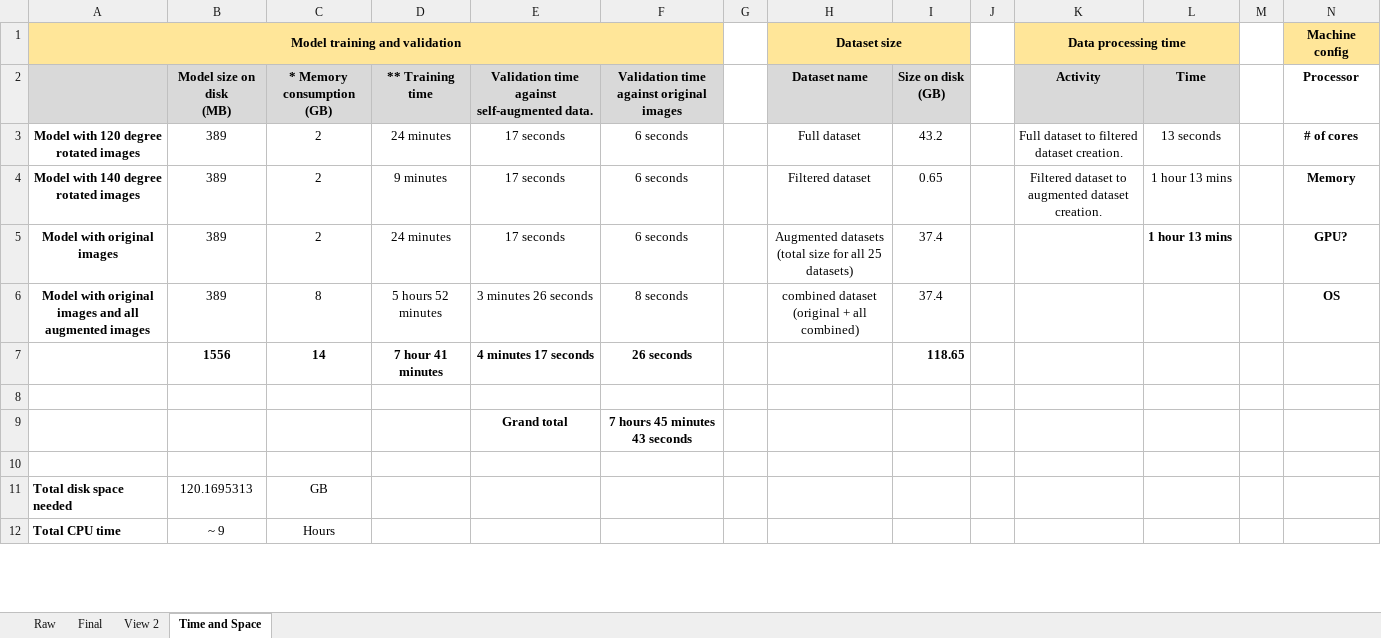
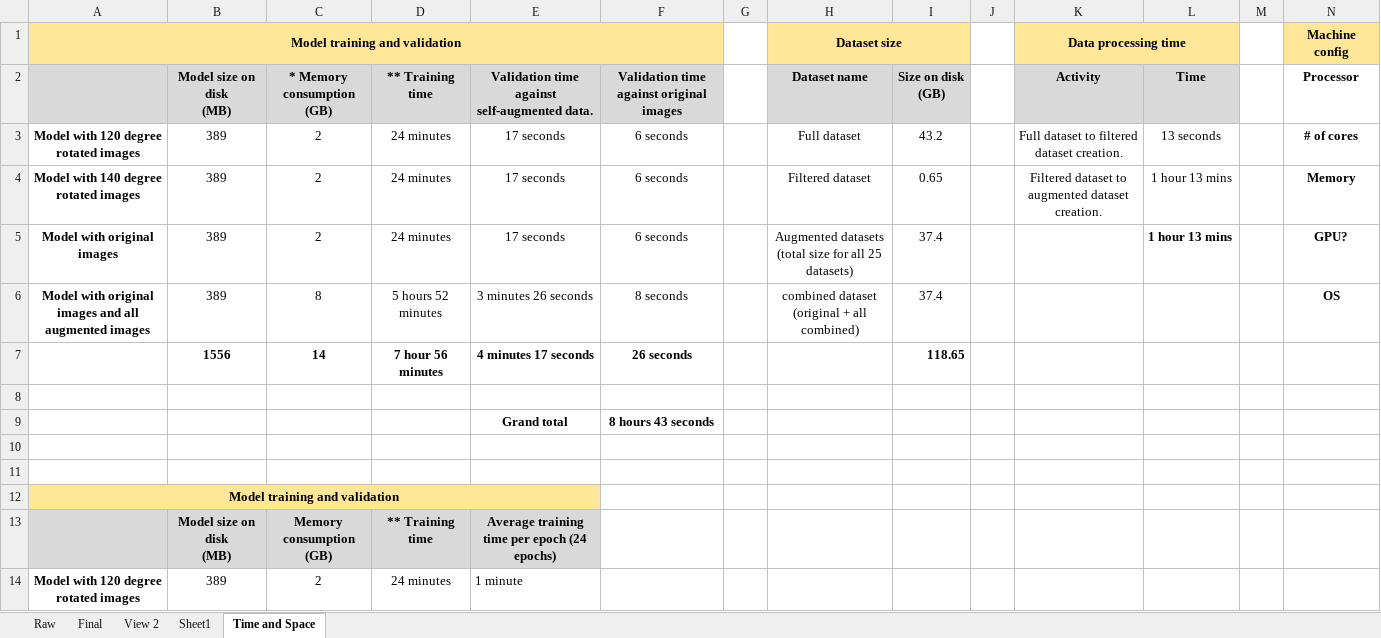
Before and after one commit to AshutoshAgarwal01/CovidPred_Repro, an Excel workbook: Artifacts/ValidationResults.xlsx, sheet Time and Space, drawn as a sheet; only a part is shown; the shorter side is filled out with more unchanged rows; values as stored, in another font and other column widths than the file's, no borders; rows hold the shown columns only; ↵ is a line break in a cell; the diff covers the shown part only; the diff names each change by its address in the sheet, - before the commit and + after, or states it on an @@ line.

```diff
--- a/Artifacts/ValidationResults.xlsx (sheet Time and Space)
+++ b/Artifacts/ValidationResults.xlsx (sheet Time and Space)
+sheet tab: Sheet1
-D4: 9 minutes
+D4: 24 minutes
-D7: 7 hour 41 minutes
+D7: 7 hour 56 minutes
-F9: 7 hours 45 minutes 43 seconds
+F9: 8 hours 43 seconds
+row 10: (empty)
+row 11: (empty)
+row 12: Model training and validation
+row 13:  | Model size on disk ↵ (MB) | Memory consumption ↵ (GB) | ** Training time | Average training time per epoch (24 epochs)
+row 14: Model with 120 degree rotated images | 389 | 2 | 24 minutes | 1 minute
```
Also changed, not shown: 6 added rows and 1 edited cell elsewhere in this sheet, sheet Raw, sheet View 2, Data/Summary/BalanceSheet.xlsx, 6 other files.
